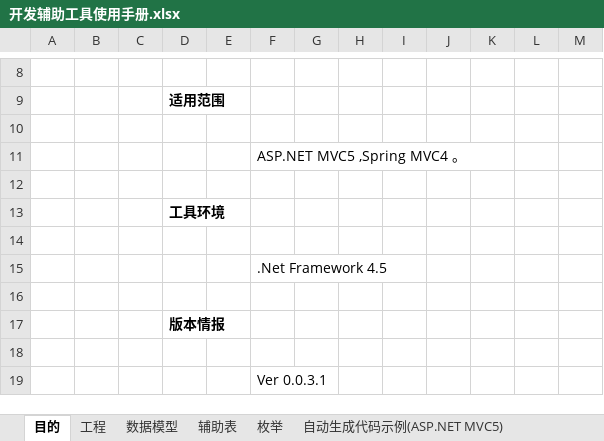
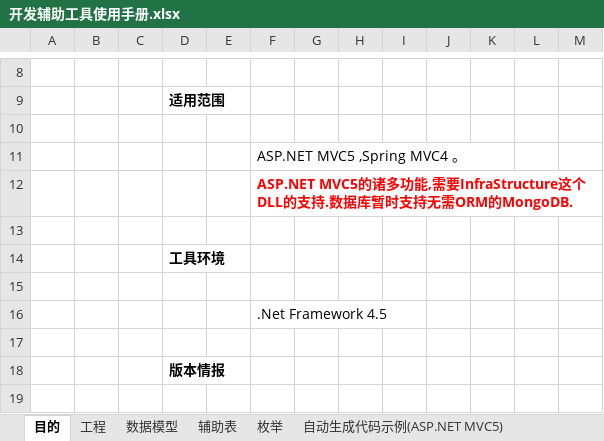
Before and after one commit to magicdict/DominoKit, an Excel workbook: DevKit/Help/开发辅助工具使用手册.xlsx, sheet 目的, drawn as a sheet; only a part is shown, gaps mark what is left out; the shorter side is filled out with more unchanged rows; values as stored, in another font and other column widths than the file's, no borders; charts and pictures not drawn; the diff names each change by its address in the sheet, - before the commit and + after, or states it on an @@ line.

```diff
--- a/DevKit/Help/开发辅助工具使用手册.xlsx (sheet 目的)
+++ b/DevKit/Help/开发辅助工具使用手册.xlsx (sheet 目的)
+row 12:  |  |  |  |  | ASP.NET MVC5的诸多功能,需要InfraStructure这个DLL的支持.数据库暂时支持无需ORM的MongoDB.
```
Also changed, not shown: charts or pictures, Common/Template/ModelTemplate.xlsx, Generator/Entity/Document/Position.xlsx, 38 other files.
